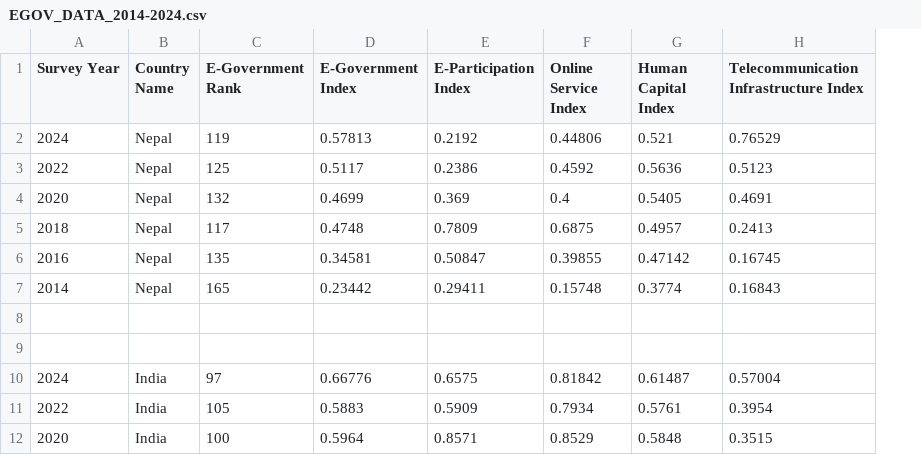
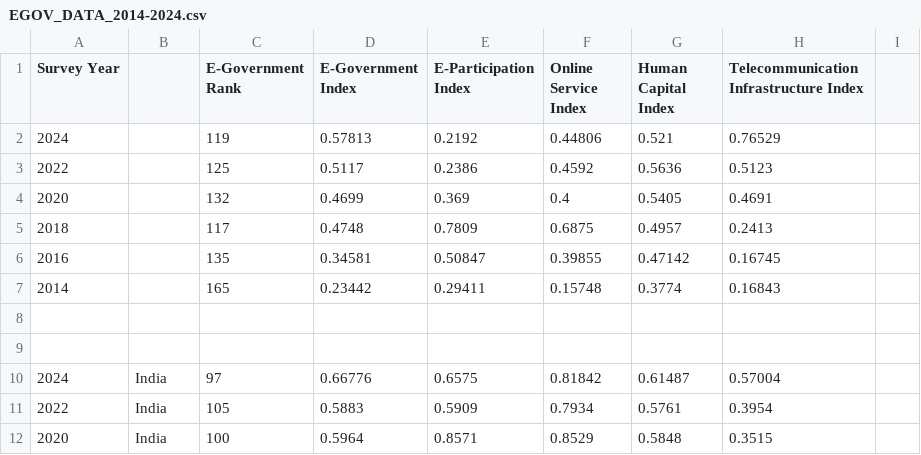
Before and after one commit to amitgiri-13/Ereadiness-GISTNIC, a CSV file: Finding/InNepal/EGOV_DATA_2014-2024.csv, drawn as a sheet; only a part is shown; the diff covers the shown part only; the diff names each change by its address in the sheet, - before the commit and + after, or states it on an @@ line.

Commit message:
e-readiness index of nepal case study

```diff
--- a/Finding/InNepal/EGOV_DATA_2014-2024.csv
+++ b/Finding/InNepal/EGOV_DATA_2014-2024.csv
+column I, empty
-B1: Country Name
+B1: (empty)
-B2:B7: Nepal
+B2:B7: (empty)
```
Also changed, not shown: 21 added rows elsewhere in this file, 1 other file.
